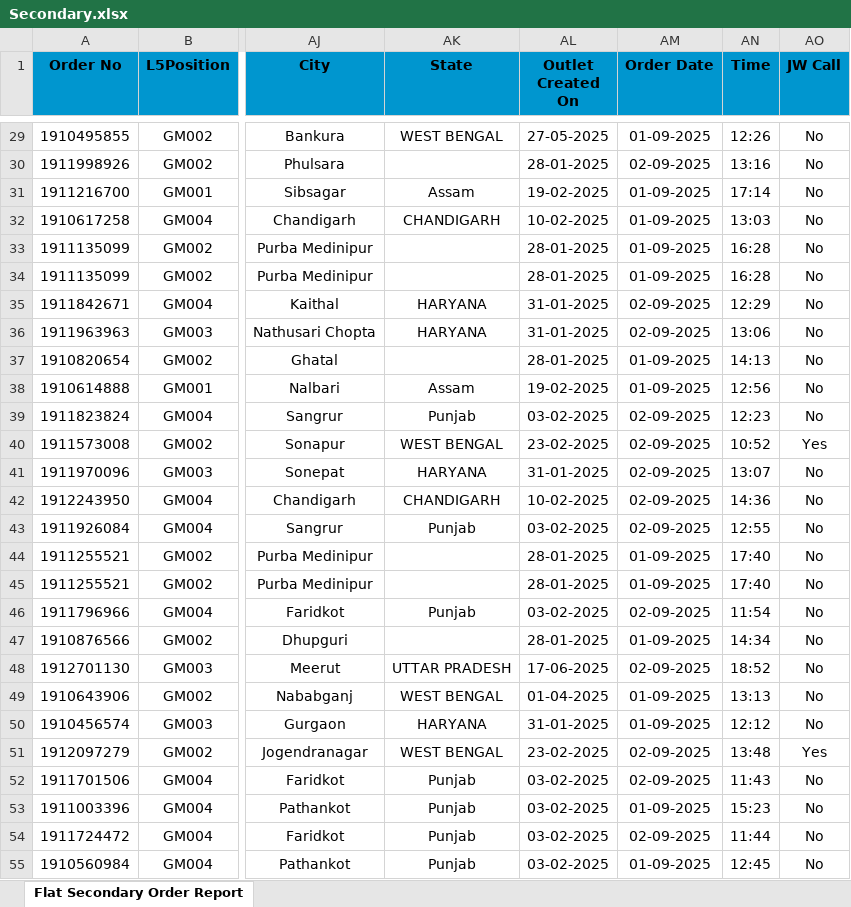
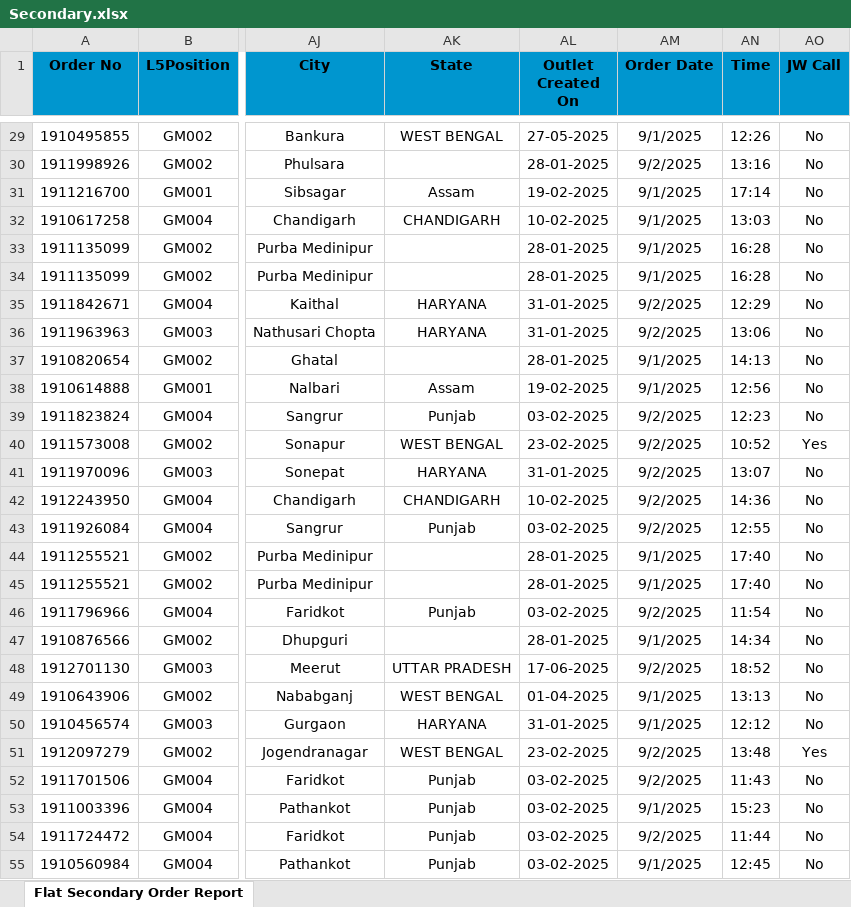
Before and after one commit to amitsharmacflms-SMC/orders-dashboard, an Excel workbook: Secondary.xlsx, sheet Flat Secondary Order Report, drawn as a sheet; only a part is shown, gaps mark what is left out; values as stored, in another font and other column widths than the file's, no borders; the diff covers the shown part only; the diff names each change by its address in the sheet, - before the commit and + after, or states it on an @@ line.

```diff
--- a/Secondary.xlsx (sheet Flat Secondary Order Report)
+++ b/Secondary.xlsx (sheet Flat Secondary Order Report)
-AM29 (Order Date): 01-09-2025
+AM29 (Order Date): 9/1/2025
-AM30 (Order Date): 02-09-2025
+AM30 (Order Date): 9/2/2025
-AM31:AM34 (Order Date): 01-09-2025
+AM31:AM34 (Order Date): 9/1/2025
-AM35:AM36 (Order Date): 02-09-2025
+AM35:AM36 (Order Date): 9/2/2025
-AM37:AM38 (Order Date): 01-09-2025
+AM37:AM38 (Order Date): 9/1/2025
-AM39:AM43 (Order Date): 02-09-2025
+AM39:AM43 (Order Date): 9/2/2025
-AM44:AM45 (Order Date): 01-09-2025
+AM44:AM45 (Order Date): 9/1/2025
-AM46 (Order Date): 02-09-2025
+AM46 (Order Date): 9/2/2025
-AM47 (Order Date): 01-09-2025
+AM47 (Order Date): 9/1/2025
-AM48 (Order Date): 02-09-2025
+AM48 (Order Date): 9/2/2025
-AM49:AM50 (Order Date): 01-09-2025
+AM49:AM50 (Order Date): 9/1/2025
-AM51:AM52 (Order Date): 02-09-2025
+AM51:AM52 (Order Date): 9/2/2025
-AM53 (Order Date): 01-09-2025
+AM53 (Order Date): 9/1/2025
-AM54 (Order Date): 02-09-2025
+AM54 (Order Date): 9/2/2025
-AM55 (Order Date): 01-09-2025
+AM55 (Order Date): 9/1/2025
```
Also changed, not shown: 1745 edited cells elsewhere in this sheet, 1 other file.
